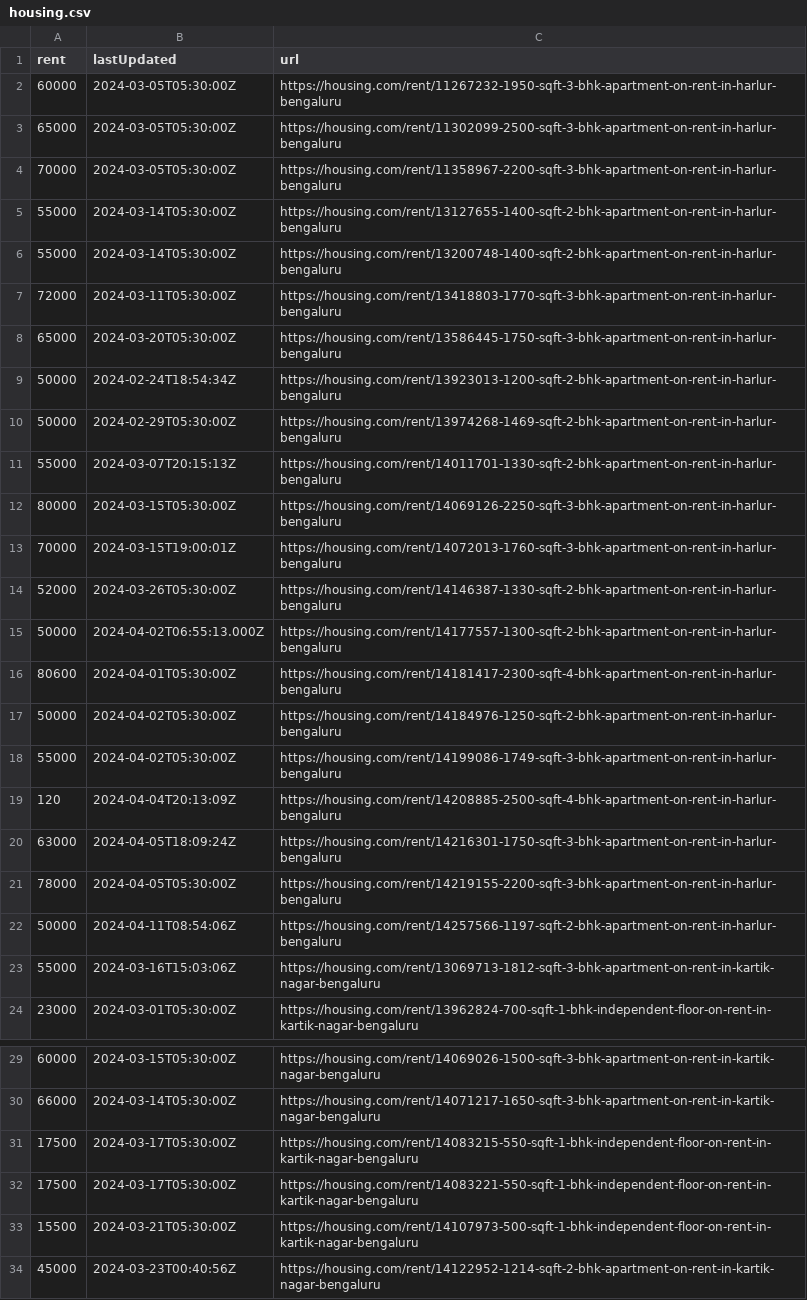
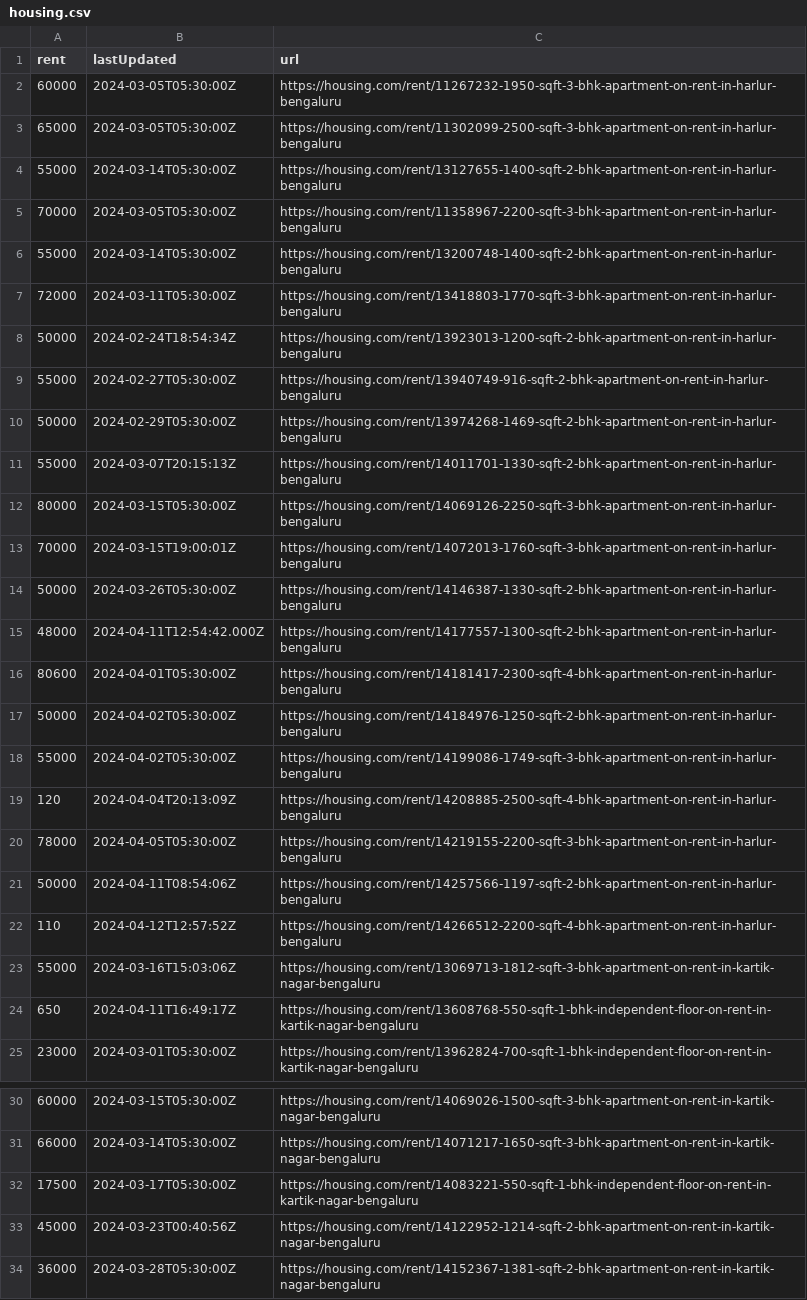
Before and after one commit to KShivendu/blr-societies, a CSV file: data/housing.csv, drawn as a sheet; only a part is shown, gaps mark what is left out; the shorter side is filled out with more unchanged rows; the diff covers the shown part only.

```diff
--- a/data/housing.csv
+++ b/data/housing.csv
@@ -3,8 +3,8 @@ rent, lastUpdated, url
 "65000","2024-03-05T05:30:00Z","https://housing.com/rent/11302099-2500-sqft-3-bhk-apartment-on-rent-in-harlur-bengaluru"
+"55000","2024-03-14T05:30:00Z","https://housing.com/rent/13127655-1400-sqft-2-bhk-apartment-on-rent-in-harlur-bengaluru"
 "70000","2024-03-05T05:30:00Z","https://housing.com/rent/11358967-2200-sqft-3-bhk-apartment-on-rent-in-harlur-bengaluru"
-"55000","2024-03-14T05:30:00Z","https://housing.com/rent/13127655-1400-sqft-2-bhk-apartment-on-rent-in-harlur-bengaluru"
 "55000","2024-03-14T05:30:00Z","https://housing.com/rent/13200748-1400-sqft-2-bhk-apartment-on-rent-in-harlur-bengaluru"
 "72000","2024-03-11T05:30:00Z","https://housing.com/rent/13418803-1770-sqft-3-bhk-apartment-on-rent-in-harlur-bengaluru"
-"65000","2024-03-20T05:30:00Z","https://housing.com/rent/13586445-1750-sqft-3-bhk-apartment-on-rent-in-harlur-bengaluru"
 "50000","2024-02-24T18:54:34Z","https://housing.com/rent/13923013-1200-sqft-2-bhk-apartment-on-rent-in-harlur-bengaluru"
+"55000","2024-02-27T05:30:00Z","https://housing.com/rent/13940749-916-sqft-2-bhk-apartment-on-rent-in-harlur-bengaluru"
 "50000","2024-02-29T05:30:00Z","https://housing.com/rent/13974268-1469-sqft-2-bhk-apartment-on-rent-in-harlur-bengaluru"
@@ -13,4 +13,4 @@ rent, lastUpdated, url
 "70000","2024-03-15T19:00:01Z","https://housing.com/rent/14072013-1760-sqft-3-bhk-apartment-on-rent-in-harlur-bengaluru"
-"52000","2024-03-26T05:30:00Z","https://housing.com/rent/14146387-1330-sqft-2-bhk-apartment-on-rent-in-harlur-bengaluru"
-"50000","2024-04-02T06:55:13.000Z","https://housing.com/rent/14177557-1300-sqft-2-bhk-apartment-on-rent-in-harlur-bengaluru"
+"50000","2024-03-26T05:30:00Z","https://housing.com/rent/14146387-1330-sqft-2-bhk-apartment-on-rent-in-harlur-bengaluru"
+"48000","2024-04-11T12:54:42.000Z","https://housing.com/rent/14177557-1300-sqft-2-bhk-apartment-on-rent-in-harlur-bengaluru"
 "80600","2024-04-01T05:30:00Z","https://housing.com/rent/14181417-2300-sqft-4-bhk-apartment-on-rent-in-harlur-bengaluru"
@@ -19,6 +19,7 @@ rent, lastUpdated, url
 "120","2024-04-04T20:13:09Z","https://housing.com/rent/14208885-2500-sqft-4-bhk-apartment-on-rent-in-harlur-bengaluru"
-"63000","2024-04-05T18:09:24Z","https://housing.com/rent/14216301-1750-sqft-3-bhk-apartment-on-rent-in-harlur-bengaluru"
 "78000","2024-04-05T05:30:00Z","https://housing.com/rent/14219155-2200-sqft-3-bhk-apartment-on-rent-in-harlur-bengaluru"
 "50000","2024-04-11T08:54:06Z","https://housing.com/rent/14257566-1197-sqft-2-bhk-apartment-on-rent-in-harlur-bengaluru"
+"110","2024-04-12T12:57:52Z","https://housing.com/rent/14266512-2200-sqft-4-bhk-apartment-on-rent-in-harlur-bengaluru"
 "55000","2024-03-16T15:03:06Z","https://housing.com/rent/13069713-1812-sqft-3-bhk-apartment-on-rent-in-kartik-nagar-bengaluru"
+"650","2024-04-11T16:49:17Z","https://housing.com/rent/13608768-550-sqft-1-bhk-independent-floor-on-rent-in-kartik-nagar-bengaluru"
 "23000","2024-03-01T05:30:00Z","https://housing.com/rent/13962824-700-sqft-1-bhk-independent-floor-on-rent-in-kartik-nagar-bengaluru"
@@ -30,5 +31,3 @@ rent, lastUpdated, url
 "66000","2024-03-14T05:30:00Z","https://housing.com/rent/14071217-1650-sqft-3-bhk-apartment-on-rent-in-kartik-nagar-bengaluru"
-"17500","2024-03-17T05:30:00Z","https://housing.com/rent/14083215-550-sqft-1-bhk-independent-floor-on-rent-in-kartik-nagar-bengaluru"
 "17500","2024-03-17T05:30:00Z","https://housing.com/rent/14083221-550-sqft-1-bhk-independent-floor-on-rent-in-kartik-nagar-bengaluru"
-"15500","2024-03-21T05:30:00Z","https://housing.com/rent/14107973-500-sqft-1-bhk-independent-floor-on-rent-in-kartik-nagar-bengaluru"
 "45000","2024-03-23T00:40:56Z","https://housing.com/rent/14122952-1214-sqft-2-bhk-apartment-on-rent-in-kartik-nagar-bengaluru"
```
Also changed, not shown: 5 added rows, 3 removed rows, 1 moved row and 2 edited cells elsewhere in this file.
